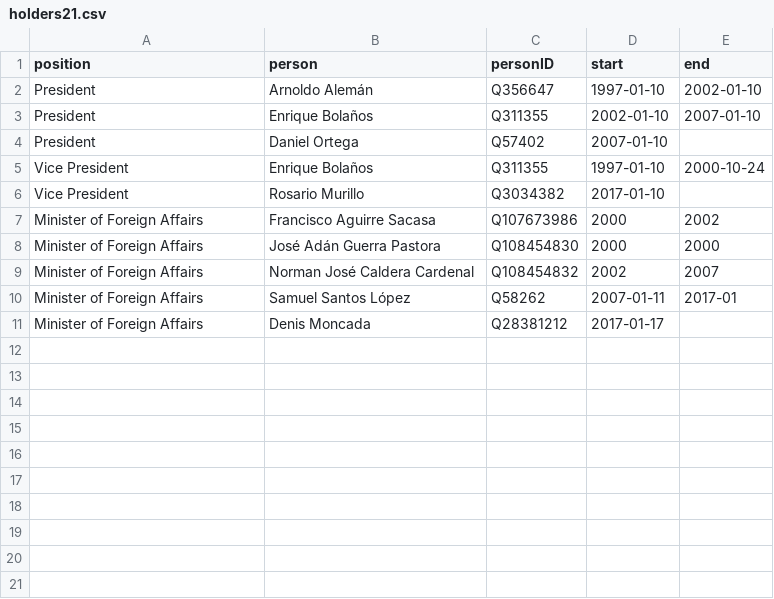
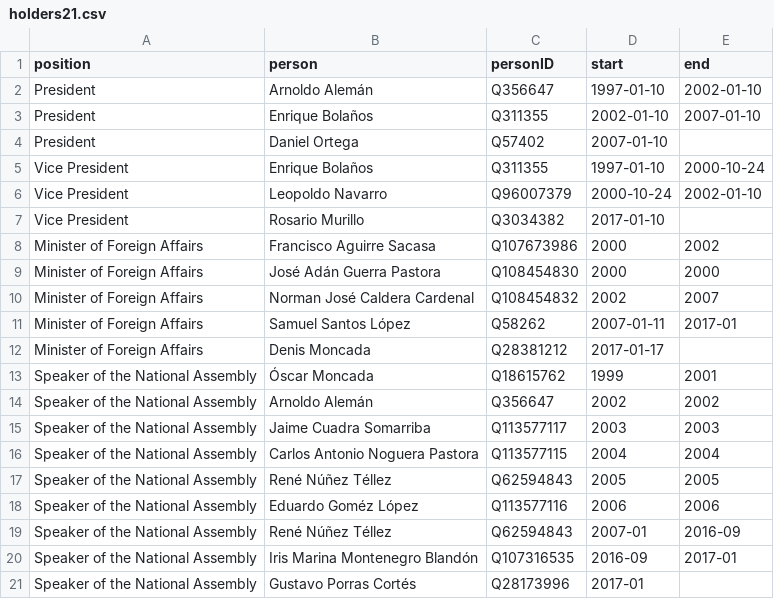
Before and after one commit to every-politician-scrapers/nicaragua, a CSV file: html/holders21.csv, drawn as a sheet; the diff names each change by its address in the sheet, - before the commit and + after, or states it on an @@ line.

```diff
--- a/html/holders21.csv
+++ b/html/holders21.csv
+row 6: Vice President | Leopoldo Navarro | Q96007379 | 2000-10-24 | 2002-01-10
+row 13: Speaker of the National Assembly | Óscar Moncada | Q18615762 | 1999 | 2001
+row 14: Speaker of the National Assembly | Arnoldo Alemán | Q356647 | 2002 | 2002
+row 15: Speaker of the National Assembly | Jaime Cuadra Somarriba | Q113577117 | 2003 | 2003
+row 16: Speaker of the National Assembly | Carlos Antonio Noguera Pastora | Q113577115 | 2004 | 2004
+row 17: Speaker of the National Assembly | René Núñez Téllez | Q62594843 | 2005 | 2005
+row 18: Speaker of the National Assembly | Eduardo Goméz López | Q113577116 | 2006 | 2006
+row 19: Speaker of the National Assembly | René Núñez Téllez | Q62594843 | 2007-01 | 2016-09
+row 20: Speaker of the National Assembly | Iris Marina Montenegro Blandón | Q107316535 | 2016-09 | 2017-01
+row 21: Speaker of the National Assembly | Gustavo Porras Cortés | Q28173996 | 2017-01
```
Also changed, not shown: html/bio.csv, html/positions.csv, 4 other files.
